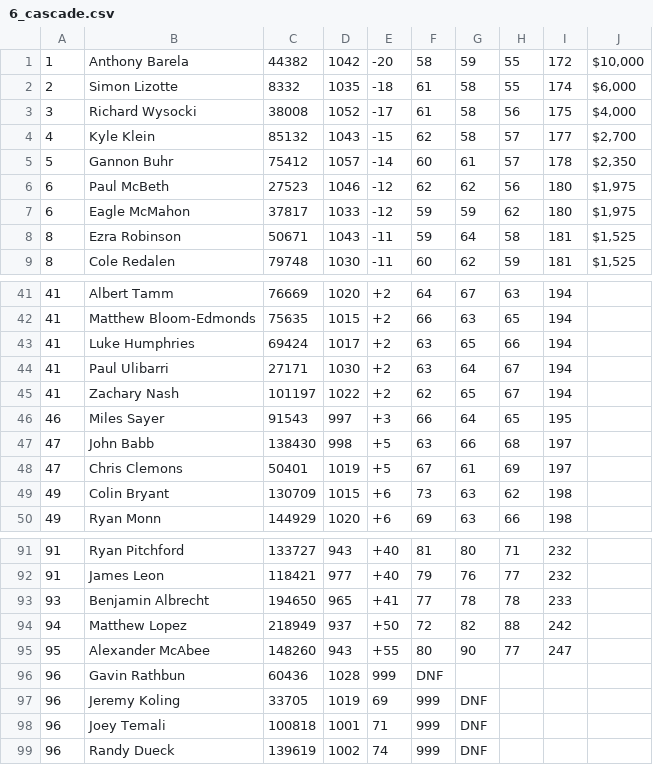
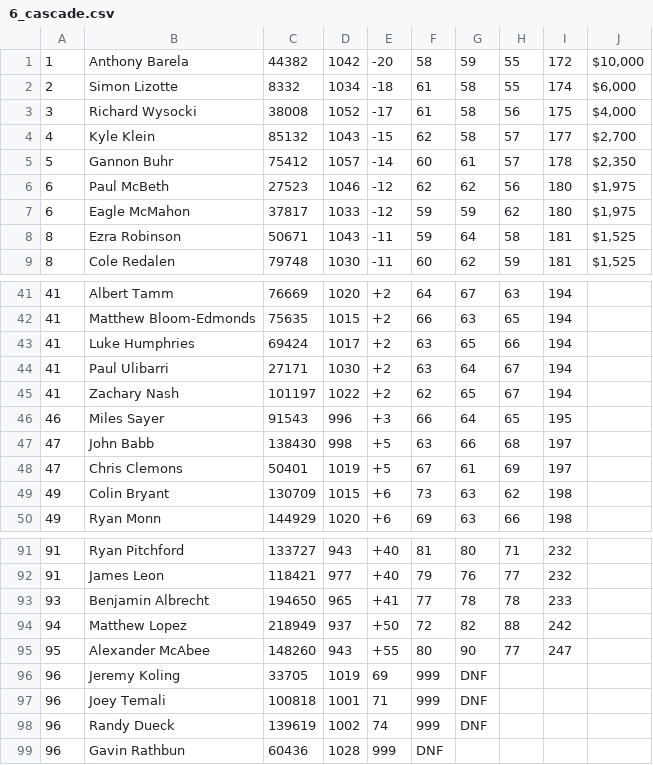
Before and after one commit to lucbouchard1/fantasy-disc-golf, a CSV file: data/2025/tournaments/6_cascade.csv, drawn as a sheet; only a part is shown, gaps mark what is left out.

```diff
--- a/data/2025/tournaments/6_cascade.csv
+++ b/data/2025/tournaments/6_cascade.csv
@@ -1,3 +1,3 @@
 1,Anthony Barela,44382,1042,-20,58,59,55,172,"$10,000"
-2,Simon Lizotte,8332,1035,-18,61,58,55,174,"$6,000"
+2,Simon Lizotte,8332,1034,-18,61,58,55,174,"$6,000"
 3,Richard Wysocki,38008,1052,-17,61,58,56,175,"$4,000"
@@ -45,3 +45,3 @@
 41,Zachary Nash,101197,1022,+2,62,65,67,194,
-46,Miles Sayer,91543,997,+3,66,64,65,195,
+46,Miles Sayer,91543,996,+3,66,64,65,195,
 47,John Babb,138430,998,+5,63,66,68,197,
@@ -95,3 +95,2 @@
 95,Alexander McAbee,148260,943,+55,80,90,77,247,
-96,Gavin Rathbun,60436,1028,999,DNF,,,,
 96,Jeremy Koling,33705,1019,69,999,DNF,,,
@@ -99 +98,2 @@
 96,Randy Dueck,139619,1002,74,999,DNF,,,
+96,Gavin Rathbun,60436,1028,999,DNF,,,,
```
Also changed, not shown: data/2025/tournaments.csv, data/pdga_db.csv, 6 other files.
